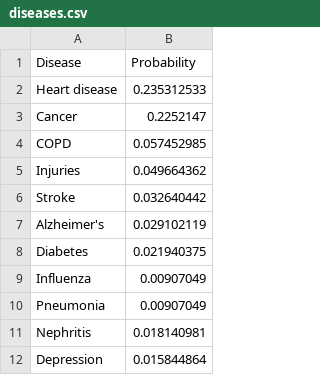
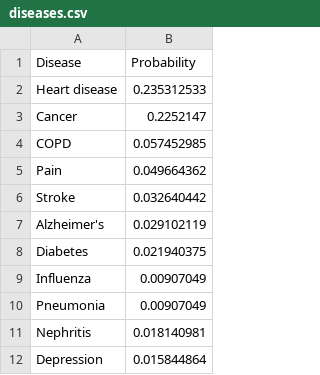
Before and after one commit to gnu-user/anonymize-data, a CSV file: diseases.csv, drawn as a sheet.

Commit message:
Modified diseases list. Added drugs list.

```diff
--- a/diseases.csv
+++ b/diseases.csv
@@ -4,3 +4,3 @@ Cancer,0.2252147
 COPD,0.057452985
-Injuries,0.049664362
+Pain,0.049664362
 Stroke,0.032640442
```
Also changed, not shown: 1 other file.
